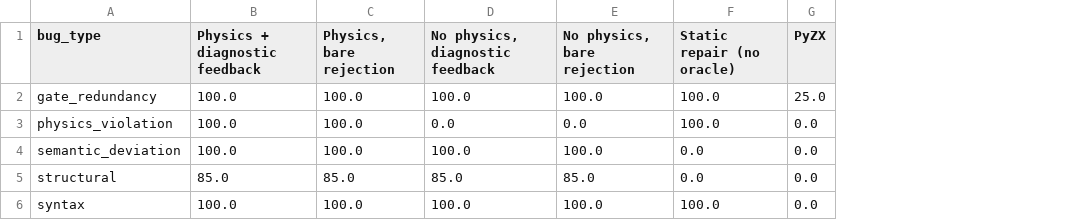
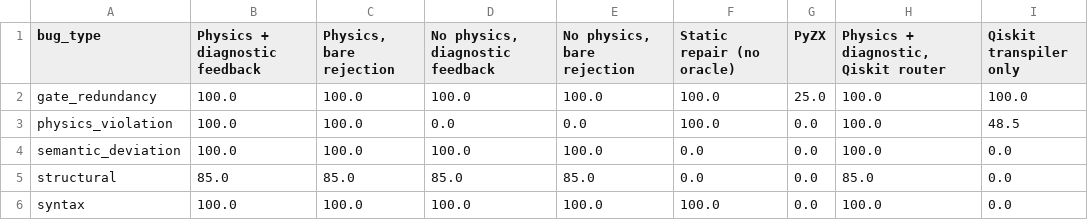
Before and after one commit to alok-108/physics-constrained-quantum-repair, a CSV file: paper/tables/class_breakdown.csv, drawn as a sheet; the diff names each change by its address in the sheet, - before the commit and + after, or states it on an @@ line.

```diff
--- a/paper/tables/class_breakdown.csv
+++ b/paper/tables/class_breakdown.csv
+column H, rows 1-6: Physics + diagnostic, Qiskit router | 100.0 | 100.0 | 100.0 | 85.0 | 100.0
+column I (Qiskit transpiler only), rows 2-6: 100.0 | 48.5 | 0.0 | 0.0 | 0.0
```
Also changed, not shown: paper/tables/contrasts.csv, paper/tables/oracle_cost.csv, 30 other files.
